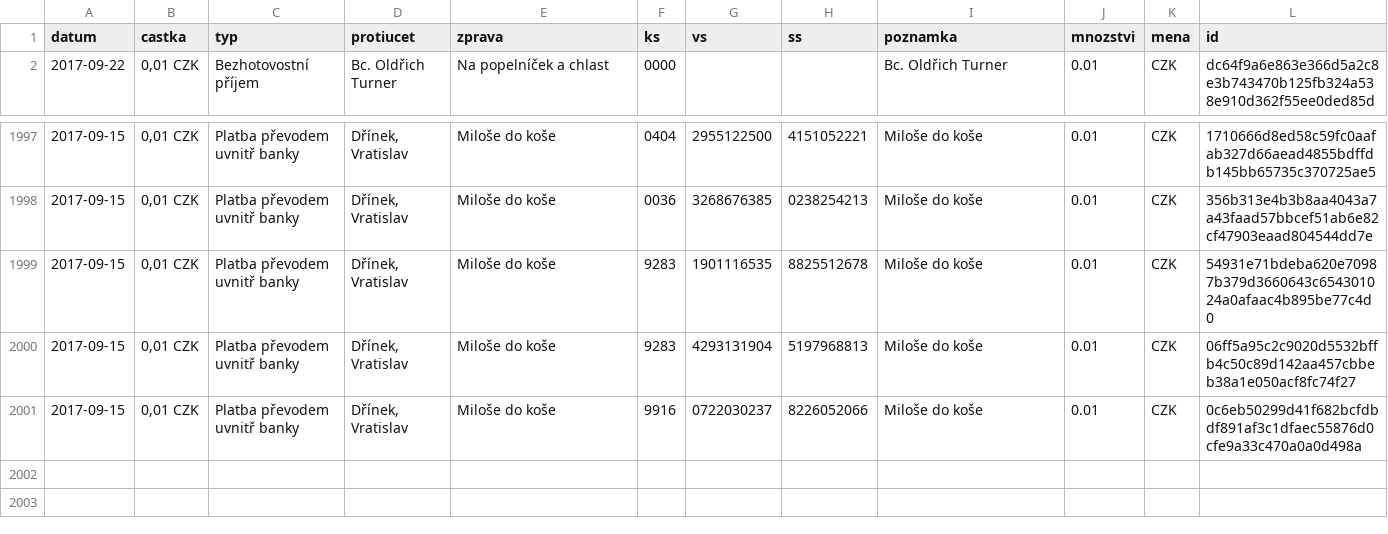
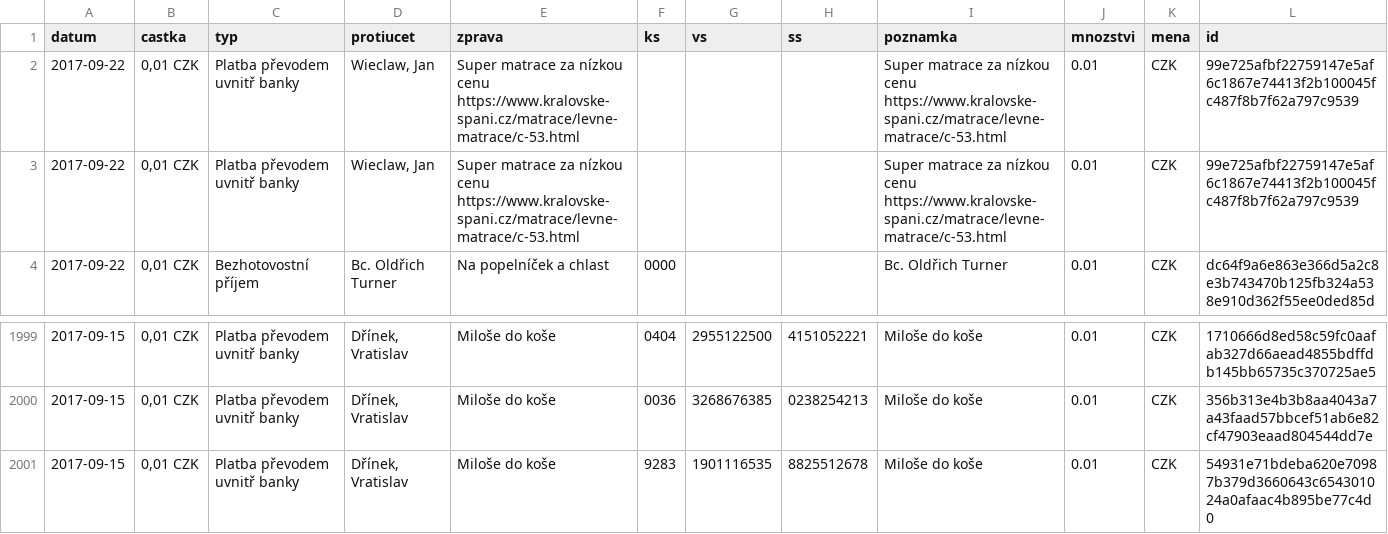
Before and after one commit to korczis/zeman-ucet, a CSV file: data/data.csv, drawn as a sheet; only a part is shown, gaps mark what is left out; removed rows and columns are numbered as before the commit, all else as after; the diff names each change by its address in the sheet, - before the commit and + after, or states it on an @@ line.

```diff
--- a/data/data.csv
+++ b/data/data.csv
+row 2: 2017-09-22 | 0,01 CZK | Platba převodem uvnitř banky | Wieclaw, Jan | Super matrace za nízkou cenu https://www.kralovske-spani.cz/matrace/levne-matrace/c-53.html |  |  |  | Super matrace za nízkou cenu https://www.kralovske-spani.cz/matrace/levne-matrace/c-53.html | 0.01 | CZK | 99e725afbf22759147e5af6c1867e74413f2b100045fc487f8b7f62a797c9539
+row 3: 2017-09-22 | 0,01 CZK | Platba převodem uvnitř banky | Wieclaw, Jan | Super matrace za nízkou cenu https://www.kralovske-spani.cz/matrace/levne-matrace/c-53.html |  |  |  | Super matrace za nízkou cenu https://www.kralovske-spani.cz/matrace/levne-matrace/c-53.html | 0.01 | CZK | 99e725afbf22759147e5af6c1867e74413f2b100045fc487f8b7f62a797c9539
-row 2000: 2017-09-15 | 0,01 CZK | Platba převodem uvnitř banky | Dřínek, Vratislav | Miloše do koše | 9283 | 4293131904 | 5197968813 | Miloše do koše | 0.01 | CZK | 06ff5a95c2c9020d5532bffb4c50c89d142aa457cbbeb38a1e050acf8fc74f27
-row 2001: 2017-09-15 | 0,01 CZK | Platba převodem uvnitř banky | Dřínek, Vratislav | Miloše do koše | 9916 | 0722030237 | 8226052066 | Miloše do koše | 0.01 | CZK | 0c6eb50299d41f682bcfdbdf891af3c1dfaec55876d0cfe9a33c470a0a0d498a
```
Also changed, not shown: 1 other file.
